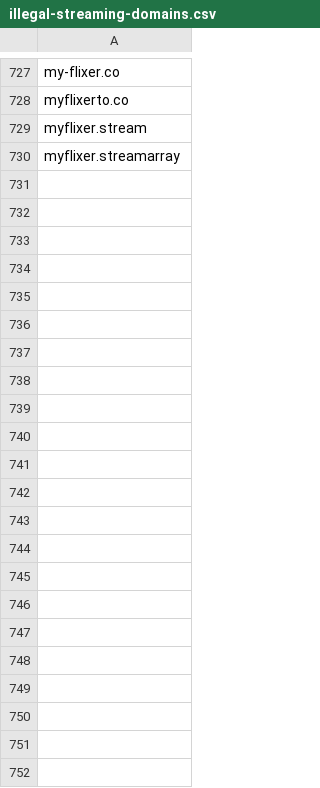
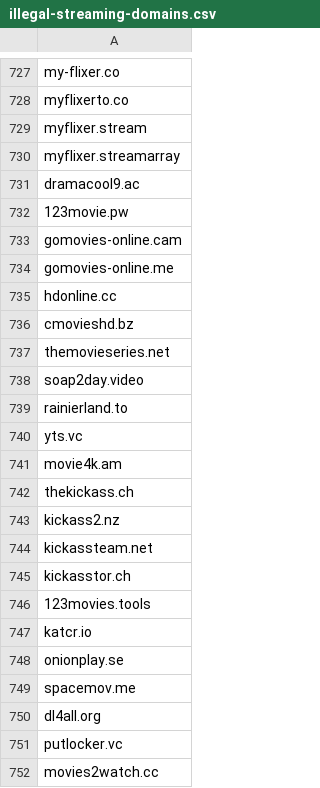
Before and after one commit to GVI-ONE-Cyber/Dynamic_Lists, a CSV file: illegal-streaming-domains.csv, drawn as a sheet; only a part is shown, gaps mark what is left out; the diff names each change by its address in the sheet, - before the commit and + after, or states it on an @@ line.

Commit message:
Update illegal-streaming-domains.csv
update 18JUL23

```diff
--- a/illegal-streaming-domains.csv
+++ b/illegal-streaming-domains.csv
+row 731: dramacool9.ac
+row 732: 123movie.pw
+row 733: gomovies-online.cam
+row 734: gomovies-online.me
+row 735: hdonline.cc
+row 736: cmovieshd.bz
+row 737: themovieseries.net
+row 738: soap2day.video
+row 739: rainierland.to
+row 740: yts.vc
+row 741: movie4k.am
+row 742: thekickass.ch
+row 743: kickass2.nz
+row 744: kickassteam.net
+row 745: kickasstor.ch
+row 746: 123movies.tools
+row 747: katcr.io
+row 748: onionplay.se
+row 749: spacemov.me
+row 750: dl4all.org
+row 751: putlocker.vc
+row 752: movies2watch.cc
```
